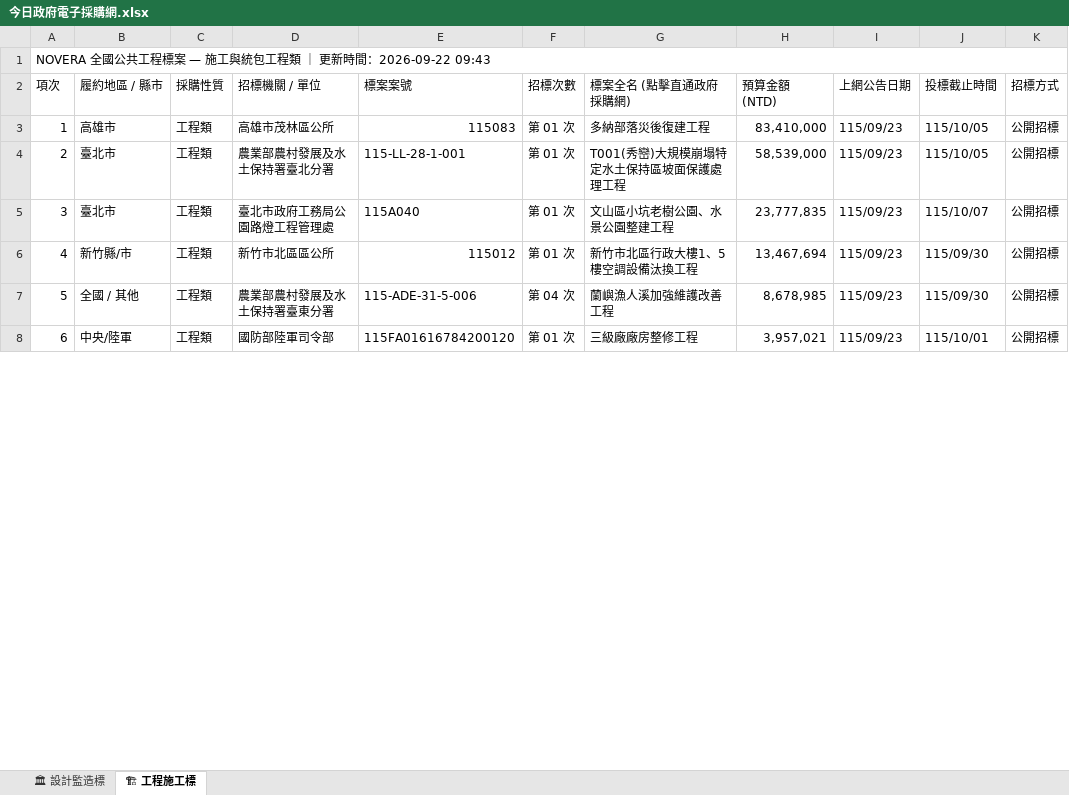
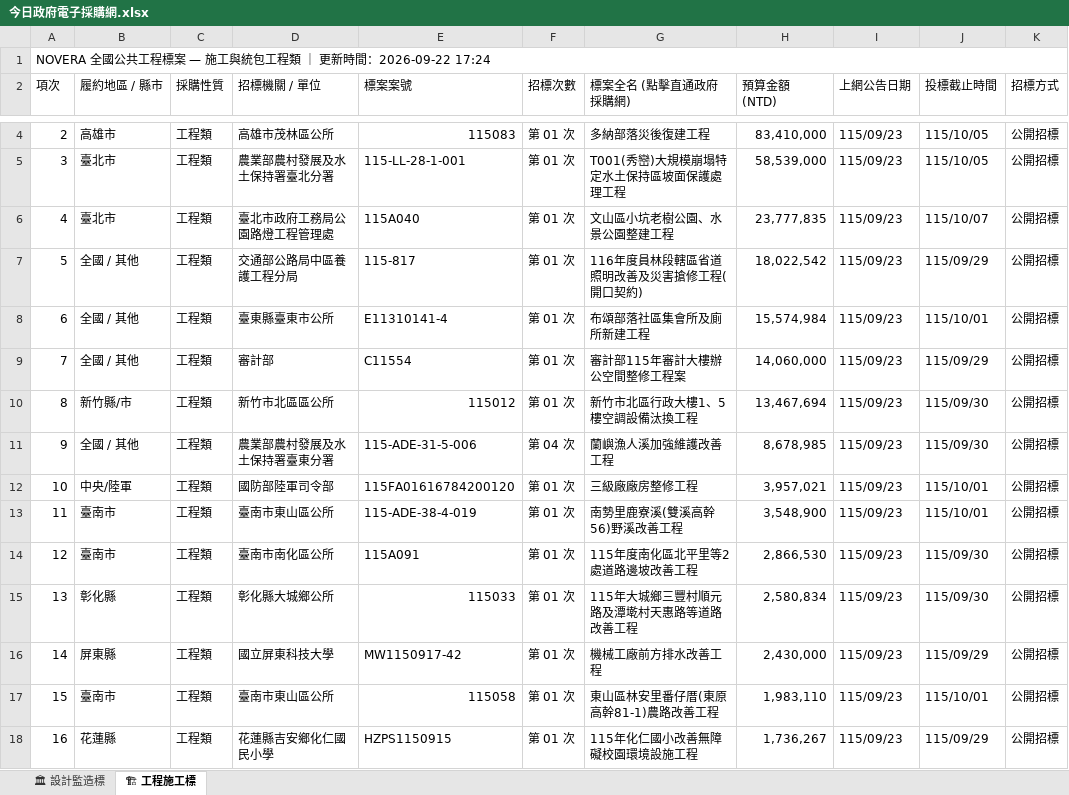
Before and after one commit to gardenai0222-a11y/gardenai0222-a11y.github.io, an Excel workbook: 今日政府電子採購網.xlsx, sheet 🏗 工程施工標, drawn as a sheet; only a part is shown, gaps mark what is left out; values as stored, in another font and other column widths than the file's, no cell formats; the diff covers the shown part only; the diff names each change by its address in the sheet, - before the commit and + after, or states it on an @@ line.

```diff
--- a/今日政府電子採購網.xlsx (sheet 🏗 工程施工標)
+++ b/今日政府電子採購網.xlsx (sheet 🏗 工程施工標)
@@ column A (項次) renumbered between rows 1 and 320 @@
+row 7: 5 | 全國 / 其他 | 工程類 | 交通部公路局中區養護工程分局 | 115-817 | 第 01 次 | 116年度員林段轄區省道照明改善及災害搶修工程(開口契約) | 18,022,542 | 115/09/23 | 115/09/29 | 公開招標
+row 8: 6 | 全國 / 其他 | 工程類 | 臺東縣臺東市公所 | E11310141-4 | 第 01 次 | 布頌部落社區集會所及廁所新建工程 | 15,574,984 | 115/09/23 | 115/10/01 | 公開招標
+row 9: 7 | 全國 / 其他 | 工程類 | 審計部 | C11554 | 第 01 次 | 審計部115年審計大樓辦公空間整修工程案 | 14,060,000 | 115/09/23 | 115/09/29 | 公開招標
+row 13: 11 | 臺南市 | 工程類 | 臺南市東山區公所 | 115-ADE-38-4-019 | 第 01 次 | 南勢里鹿寮溪(雙溪高幹56)野溪改善工程 | 3,548,900 | 115/09/23 | 115/10/01 | 公開招標
+row 14: 12 | 臺南市 | 工程類 | 臺南市南化區公所 | 115A091 | 第 01 次 | 115年度南化區北平里等2處道路邊坡改善工程 | 2,866,530 | 115/09/23 | 115/09/30 | 公開招標
+row 15: 13 | 彰化縣 | 工程類 | 彰化縣大城鄉公所 | 115033 | 第 01 次 | 115年大城鄉三豐村順元路及潭墘村天惠路等道路改善工程 | 2,580,834 | 115/09/23 | 115/09/30 | 公開招標
+row 16: 14 | 屏東縣 | 工程類 | 國立屏東科技大學 | MW1150917-42 | 第 01 次 | 機械工廠前方排水改善工程 | 2,430,000 | 115/09/23 | 115/09/29 | 公開招標
+row 17: 15 | 臺南市 | 工程類 | 臺南市東山區公所 | 115058 | 第 01 次 | 東山區林安里番仔厝(東原高幹81-1)農路改善工程 | 1,983,110 | 115/09/23 | 115/10/01 | 公開招標
+row 18: 16 | 花蓮縣 | 工程類 | 花蓮縣吉安鄉化仁國民小學 | HZPS1150915 | 第 01 次 | 115年化仁國小改善無障礙校園環境設施工程 | 1,736,267 | 115/09/23 | 115/09/29 | 公開招標
```
Also changed, not shown: 7 added rows, 59 removed rows and 1 edited cell elsewhere in this sheet, sheet 🏛 設計監造標, cell formats, tenders_today.xlsx, 2 other files.
